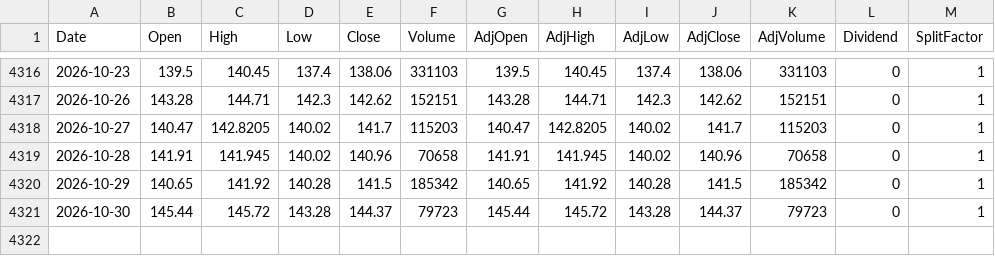
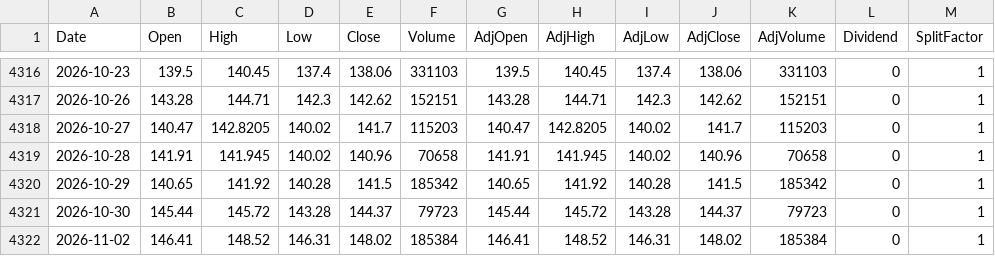
Before and after one commit to fmorae30/base-datos-acciones, a CSV file: data/HESAY.csv, drawn as a sheet; only a part is shown, gaps mark what is left out.

```diff
--- a/data/HESAY.csv
+++ b/data/HESAY.csv
@@ -4321 +4321,2 @@ Date,Open,High,Low,Close,Volume,AdjOpen,AdjHigh,AdjLow,AdjClose,AdjVolume,Divide
 2026-10-30,145.44,145.72,143.28,144.37,79723,145.44,145.72,143.28,144.37,79723,0,1
+2026-11-02,146.41,148.52,146.31,148.02,185384,146.41,148.52,146.31,148.02,185384,0,1
```
Also changed, not shown: data/KOID.csv, data/MCHI.csv, 7 other files.
